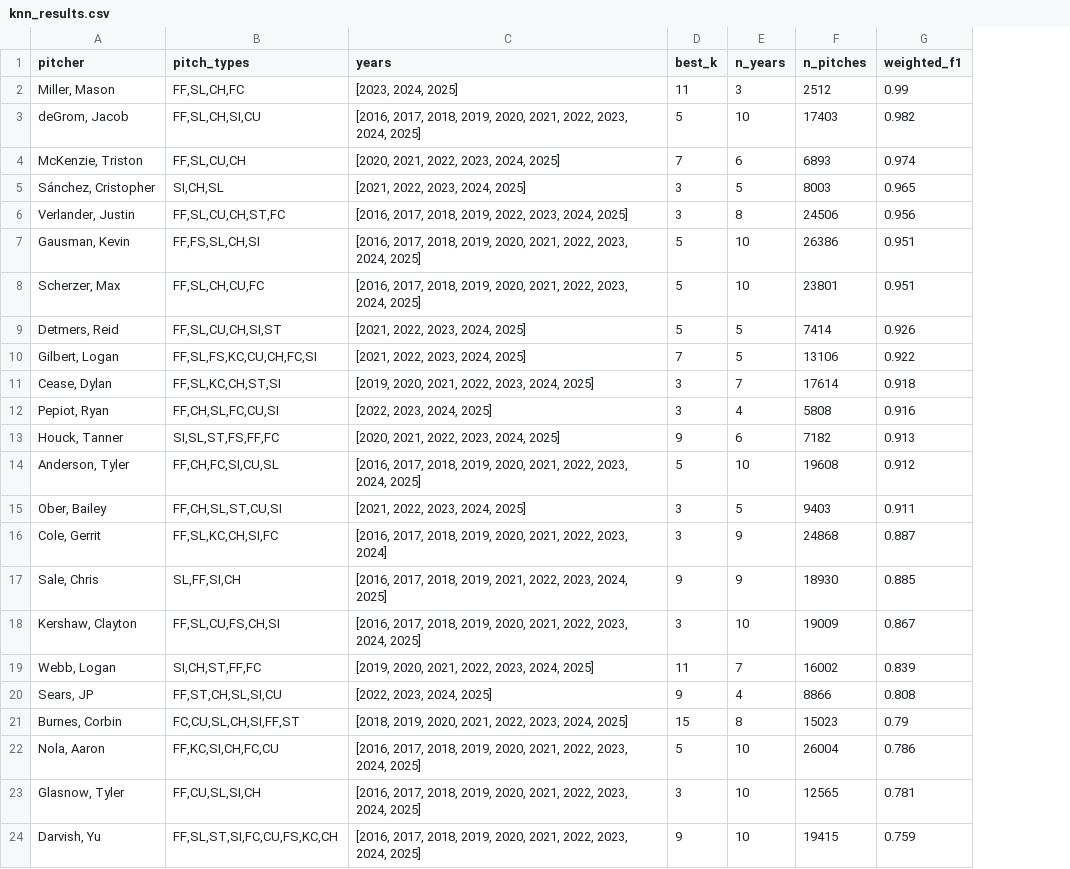
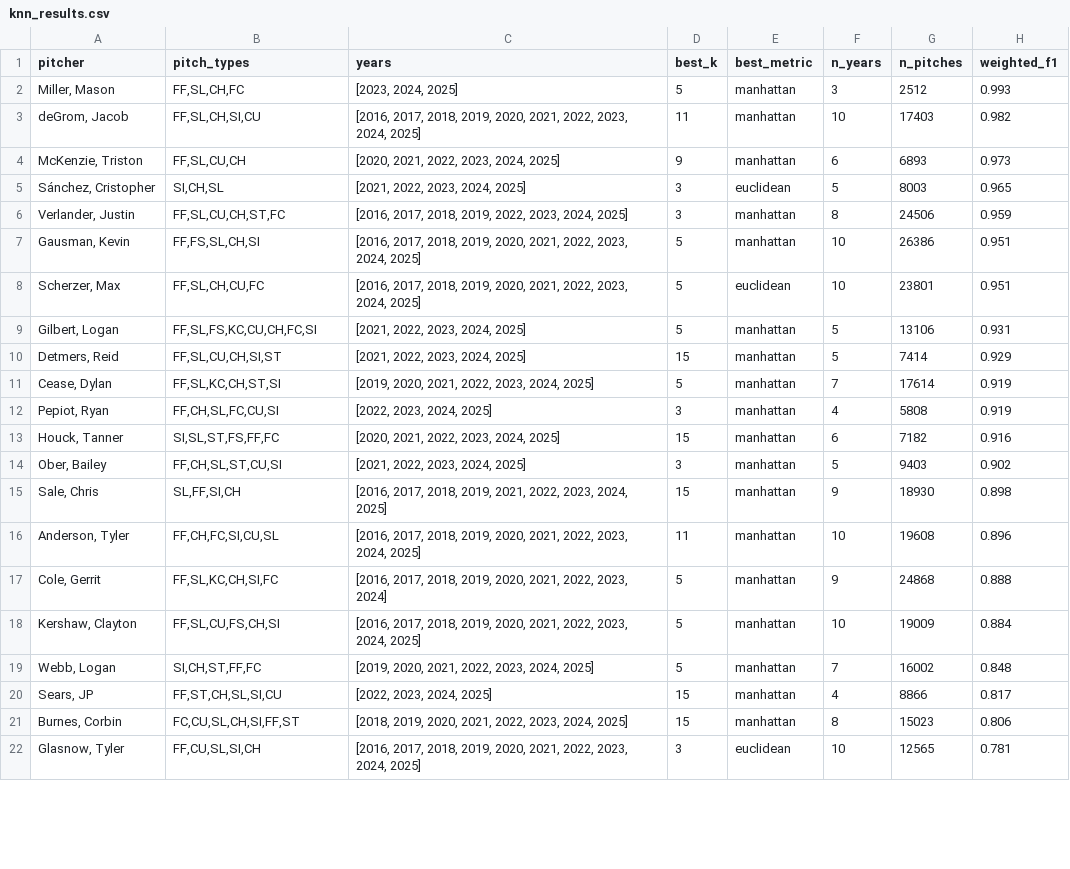
Before and after one commit to narcis-SE/pitch-clustering, a CSV file: knn_results.csv, drawn as a sheet; only a part is shown; removed rows and columns are numbered as before the commit, all else as after; the diff covers the shown part only; the diff names each change by its address in the sheet, - before the commit and + after, or states it on an @@ line.

```diff
--- a/knn_results.csv
+++ b/knn_results.csv
+column E (best_metric), rows 2-9: manhattan | manhattan | manhattan | euclidean | manhattan | manhattan | euclidean | manhattan; rows 11-15: all manhattan; rows 18-22: manhattan | manhattan | manhattan | manhattan | euclidean
-D2 (best_k): 11
+D2 (best_k): 5
-H2 (weighted_f1): 0.99
+H2 (weighted_f1): 0.993
-D3 (best_k): 5
+D3 (best_k): 11
-D4 (best_k): 7
+D4 (best_k): 9
-H4 (weighted_f1): 0.974
+H4 (weighted_f1): 0.973
-H6 (weighted_f1): 0.956
+H6 (weighted_f1): 0.959
-row 9: Detmers, Reid | FF,SL,CU,CH,SI,ST | [2021, 2022, 2023, 2024, 2025] | 5 | 5 | 7414 | 0.926
-D9 (best_k): 7
+D9 (best_k): 5
-H9 (weighted_f1): 0.922
+H9 (weighted_f1): 0.931
+row 10: Detmers, Reid | FF,SL,CU,CH,SI,ST | [2021, 2022, 2023, 2024, 2025] | 15 | manhattan | 5 | 7414 | 0.929
-D11 (best_k): 3
+D11 (best_k): 5
-H11 (weighted_f1): 0.918
+H11 (weighted_f1): 0.919
-H12 (weighted_f1): 0.916
+H12 (weighted_f1): 0.919
-D13 (best_k): 9
+D13 (best_k): 15
-H13 (weighted_f1): 0.913
+H13 (weighted_f1): 0.916
-row 14: Anderson, Tyler | FF,CH,FC,SI,CU,SL | [2016, 2017, 2018, 2019, 2020, 2021, 2022, 2023, 2024, 2025] | 5 | 10 | 19608 | 0.912
-H14 (weighted_f1): 0.911
+H14 (weighted_f1): 0.902
-row 16: Cole, Gerrit | FF,SL,KC,CH,SI,FC | [2016, 2017, 2018, 2019, 2020, 2021, 2022, 2023, 2024] | 3 | 9 | 24868 | 0.887
-D15 (best_k): 9
+D15 (best_k): 15
-H15 (weighted_f1): 0.885
+H15 (weighted_f1): 0.898
+row 16: Anderson, Tyler | FF,CH,FC,SI,CU,SL | [2016, 2017, 2018, 2019, 2020, 2021, 2022, 2023, 2024, 2025] | 11 | manhattan | 10 | 19608 | 0.896
+row 17: Cole, Gerrit | FF,SL,KC,CH,SI,FC | [2016, 2017, 2018, 2019, 2020, 2021, 2022, 2023, 2024] | 5 | manhattan | 9 | 24868 | 0.888
-D18 (best_k): 3
+D18 (best_k): 5
-H18 (weighted_f1): 0.867
+H18 (weighted_f1): 0.884
-D19 (best_k): 11
+D19 (best_k): 5
-H19 (weighted_f1): 0.839
+H19 (weighted_f1): 0.848
-D20 (best_k): 9
+D20 (best_k): 15
-H20 (weighted_f1): 0.808
+H20 (weighted_f1): 0.817
-H21 (weighted_f1): 0.79
+H21 (weighted_f1): 0.806
-row 22: Nola, Aaron | FF,KC,SI,CH,FC,CU | [2016, 2017, 2018, 2019, 2020, 2021, 2022, 2023, 2024, 2025] | 5 | 10 | 26004 | 0.786
-row 24: Darvish, Yu | FF,SL,ST,SI,FC,CU,FS,KC,CH | [2016, 2017, 2018, 2019, 2020, 2021, 2022, 2023, 2024, 2025] | 9 | 10 | 19415 | 0.759
```
Also changed, not shown: 6 added rows, 4 removed rows and 15 edited cells elsewhere in this file, 3 other files.
